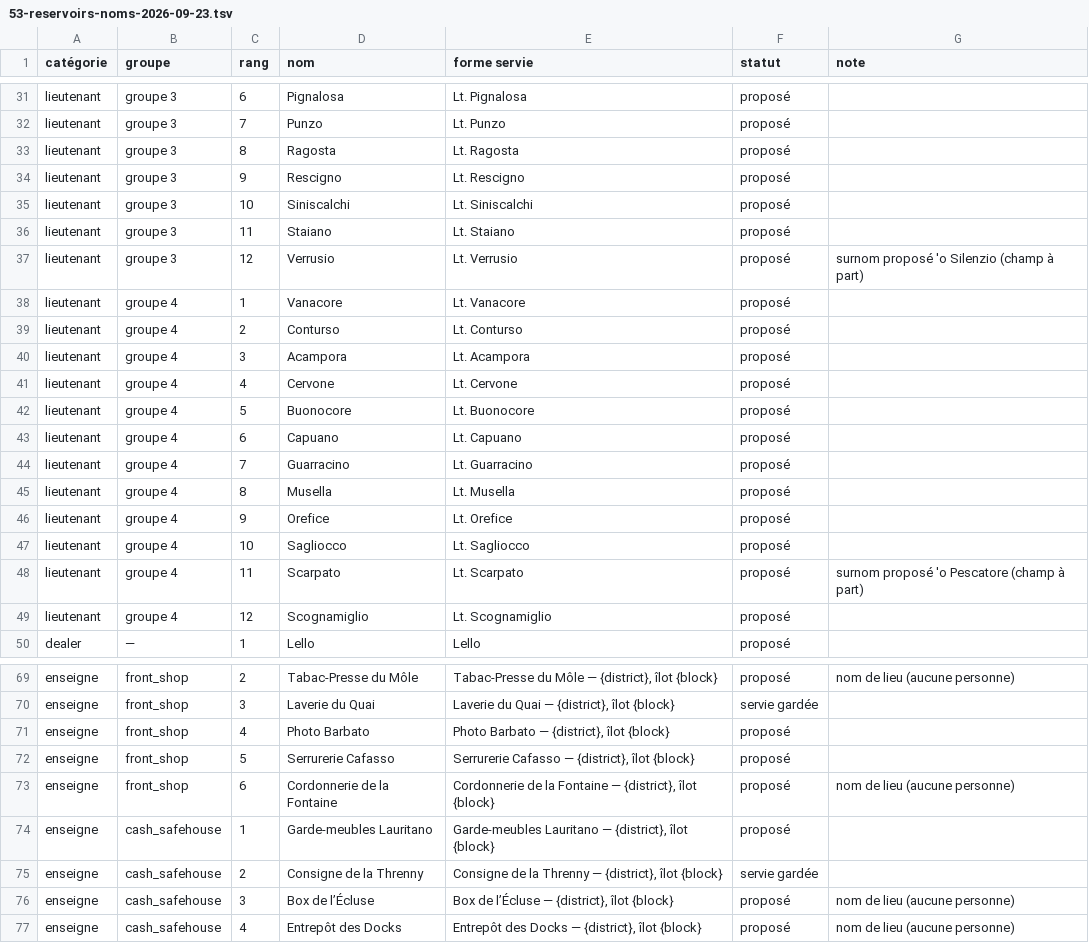
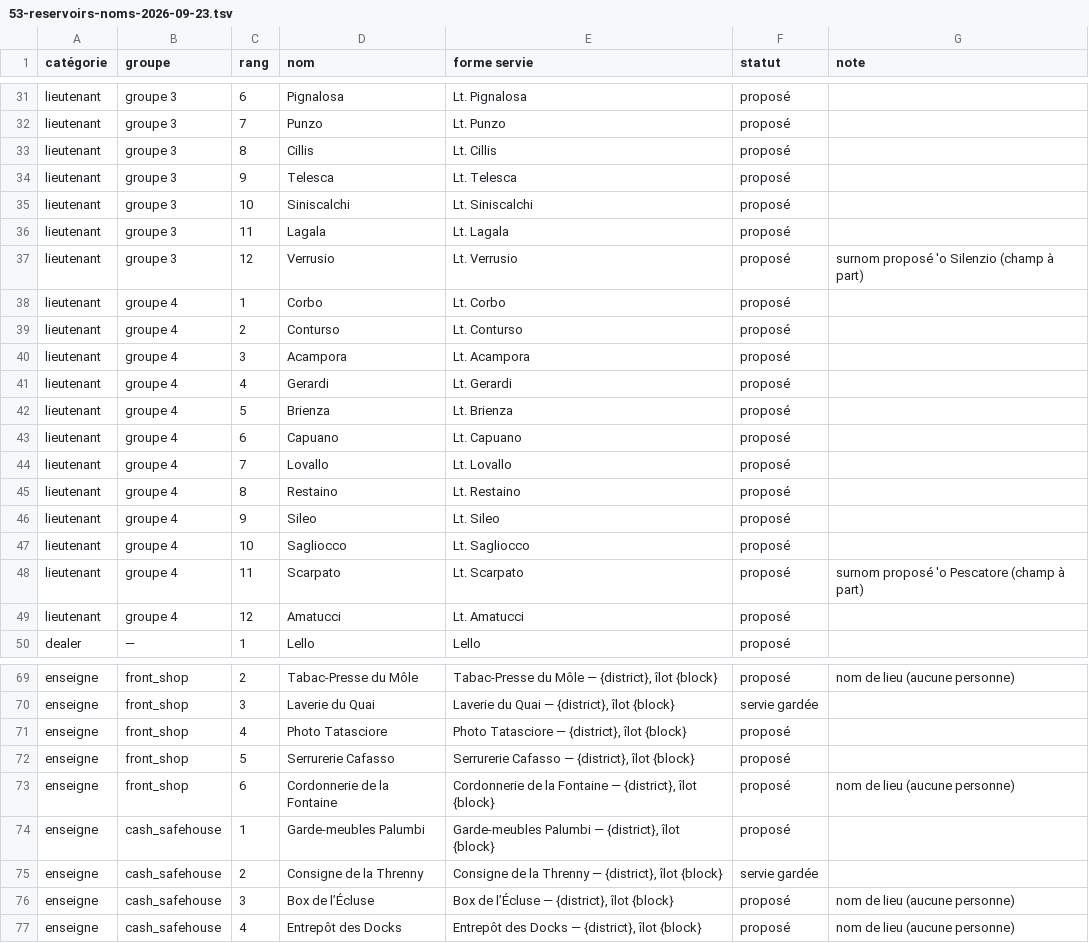
Before and after one commit to azha/mafia-builder-city-clean, a TSV file: Tools/atelier-2026-09-22/53-reservoirs-noms-2026-09-23.tsv, drawn as a sheet; only a part is shown, gaps mark what is left out; the diff covers the shown part only.

```diff
--- a/Tools/atelier-2026-09-22/53-reservoirs-noms-2026-09-23.tsv
+++ b/Tools/atelier-2026-09-22/53-reservoirs-noms-2026-09-23.tsv
@@ -32,19 +32,19 @@ lieutenant	groupe 3	6	Pignalosa	Lt. Pignalosa	proposé
 lieutenant	groupe 3	7	Punzo	Lt. Punzo	proposé	
-lieutenant	groupe 3	8	Ragosta	Lt. Ragosta	proposé	
-lieutenant	groupe 3	9	Rescigno	Lt. Rescigno	proposé	
+lieutenant	groupe 3	8	Cillis	Lt. Cillis	proposé	
+lieutenant	groupe 3	9	Telesca	Lt. Telesca	proposé	
 lieutenant	groupe 3	10	Siniscalchi	Lt. Siniscalchi	proposé	
-lieutenant	groupe 3	11	Staiano	Lt. Staiano	proposé	
+lieutenant	groupe 3	11	Lagala	Lt. Lagala	proposé	
 lieutenant	groupe 3	12	Verrusio	Lt. Verrusio	proposé	surnom proposé 'o Silenzio (champ à part)
-lieutenant	groupe 4	1	Vanacore	Lt. Vanacore	proposé	
+lieutenant	groupe 4	1	Corbo	Lt. Corbo	proposé	
 lieutenant	groupe 4	2	Conturso	Lt. Conturso	proposé	
 lieutenant	groupe 4	3	Acampora	Lt. Acampora	proposé	
-lieutenant	groupe 4	4	Cervone	Lt. Cervone	proposé	
-lieutenant	groupe 4	5	Buonocore	Lt. Buonocore	proposé	
+lieutenant	groupe 4	4	Gerardi	Lt. Gerardi	proposé	
+lieutenant	groupe 4	5	Brienza	Lt. Brienza	proposé	
 lieutenant	groupe 4	6	Capuano	Lt. Capuano	proposé	
-lieutenant	groupe 4	7	Guarracino	Lt. Guarracino	proposé	
-lieutenant	groupe 4	8	Musella	Lt. Musella	proposé	
-lieutenant	groupe 4	9	Orefice	Lt. Orefice	proposé	
+lieutenant	groupe 4	7	Lovallo	Lt. Lovallo	proposé	
+lieutenant	groupe 4	8	Restaino	Lt. Restaino	proposé	
+lieutenant	groupe 4	9	Sileo	Lt. Sileo	proposé	
 lieutenant	groupe 4	10	Sagliocco	Lt. Sagliocco	proposé	
 lieutenant	groupe 4	11	Scarpato	Lt. Scarpato	proposé	surnom proposé 'o Pescatore (champ à part)
-lieutenant	groupe 4	12	Scognamiglio	Lt. Scognamiglio	proposé	
+lieutenant	groupe 4	12	Amatucci	Lt. Amatucci	proposé	
 dealer	—	1	Lello	Lello	proposé	
@@ -70,6 +70,6 @@ enseigne	front_shop	2	Tabac-Presse du Môle	Tabac-Presse du Môle — {district}
 enseigne	front_shop	3	Laverie du Quai	Laverie du Quai — {district}, îlot {block}	servie gardée	
-enseigne	front_shop	4	Photo Barbato	Photo Barbato — {district}, îlot {block}	proposé	
+enseigne	front_shop	4	Photo Tatasciore	Photo Tatasciore — {district}, îlot {block}	proposé	
 enseigne	front_shop	5	Serrurerie Cafasso	Serrurerie Cafasso — {district}, îlot {block}	proposé	
 enseigne	front_shop	6	Cordonnerie de la Fontaine	Cordonnerie de la Fontaine — {district}, îlot {block}	proposé	nom de lieu (aucune personne)
-enseigne	cash_safehouse	1	Garde-meubles Lauritano	Garde-meubles Lauritano — {district}, îlot {block}	proposé	
+enseigne	cash_safehouse	1	Garde-meubles Palumbi	Garde-meubles Palumbi — {district}, îlot {block}	proposé	
 enseigne	cash_safehouse	2	Consigne de la Threnny	Consigne de la Threnny — {district}, îlot {block}	servie gardée	
```
Also changed, not shown: 56 edited cells elsewhere in this file, 5 other files.
